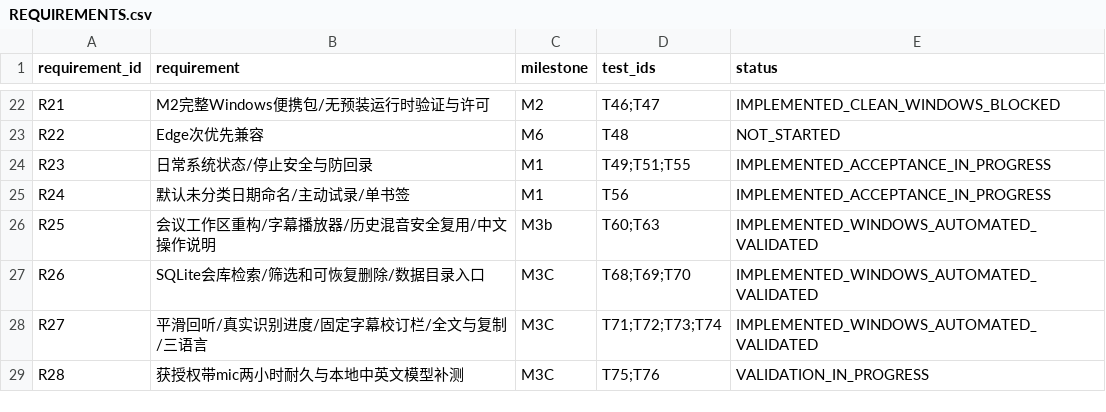
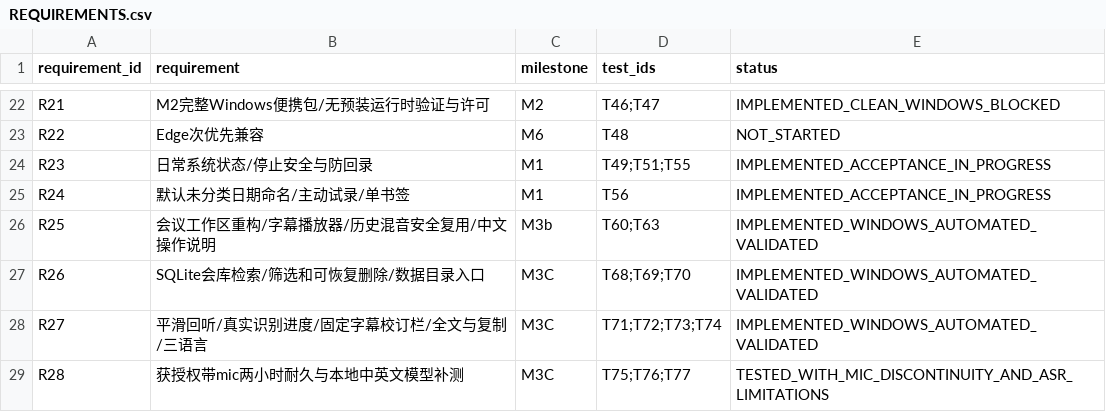
Before and after one commit to Akale-dev/ProjectEcho, a CSV file: REQUIREMENTS.csv, drawn as a sheet; only a part is shown, gaps mark what is left out.

Commit message:
test: complete M3C Windows validation and document real microphone gaps

```diff
--- a/REQUIREMENTS.csv
+++ b/REQUIREMENTS.csv
@@ -28,2 +28,2 @@
 "R27","平滑回听/真实识别进度/固定字幕校订栏/全文与复制/三语言","M3C","T71;T72;T73;T74","IMPLEMENTED_WINDOWS_AUTOMATED_VALIDATED"
-"R28","获授权带mic两小时耐久与本地中英文模型补测","M3C","T75;T76","VALIDATION_IN_PROGRESS"
+"R28","获授权带mic两小时耐久与本地中英文模型补测","M3C","T75;T76;T77","TESTED_WITH_MIC_DISCONTINUITY_AND_ASR_LIMITATIONS"
```
Also changed, not shown: 15 other files.
